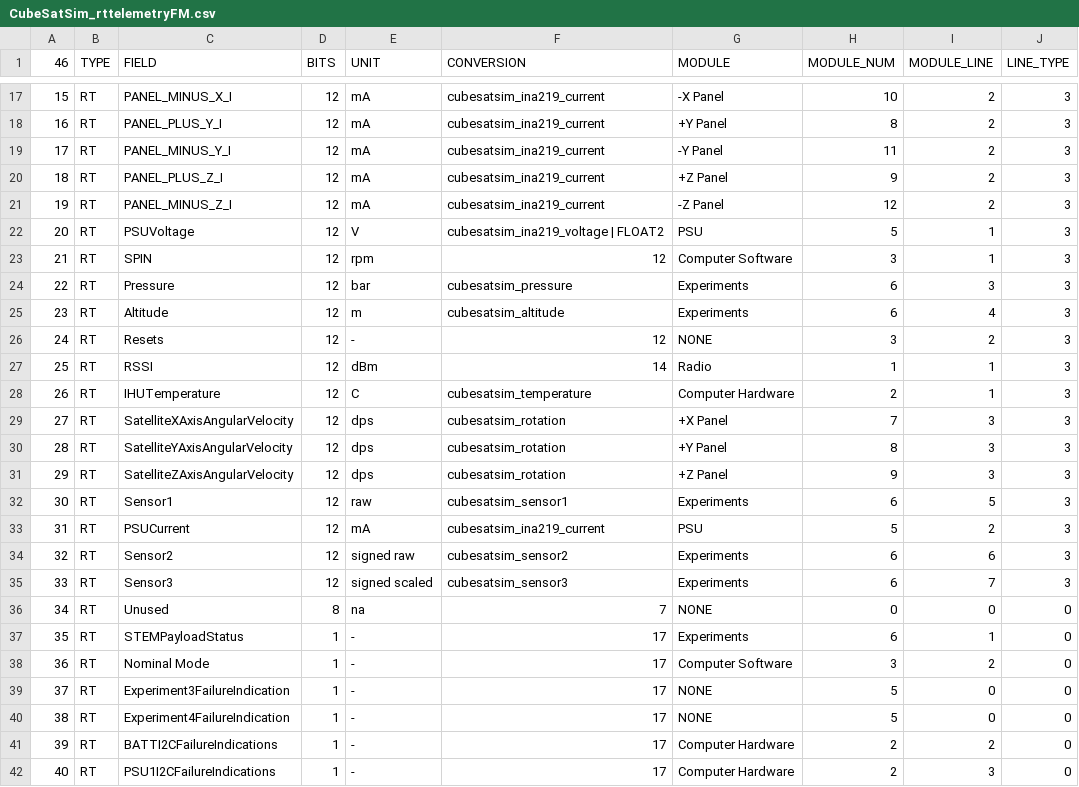
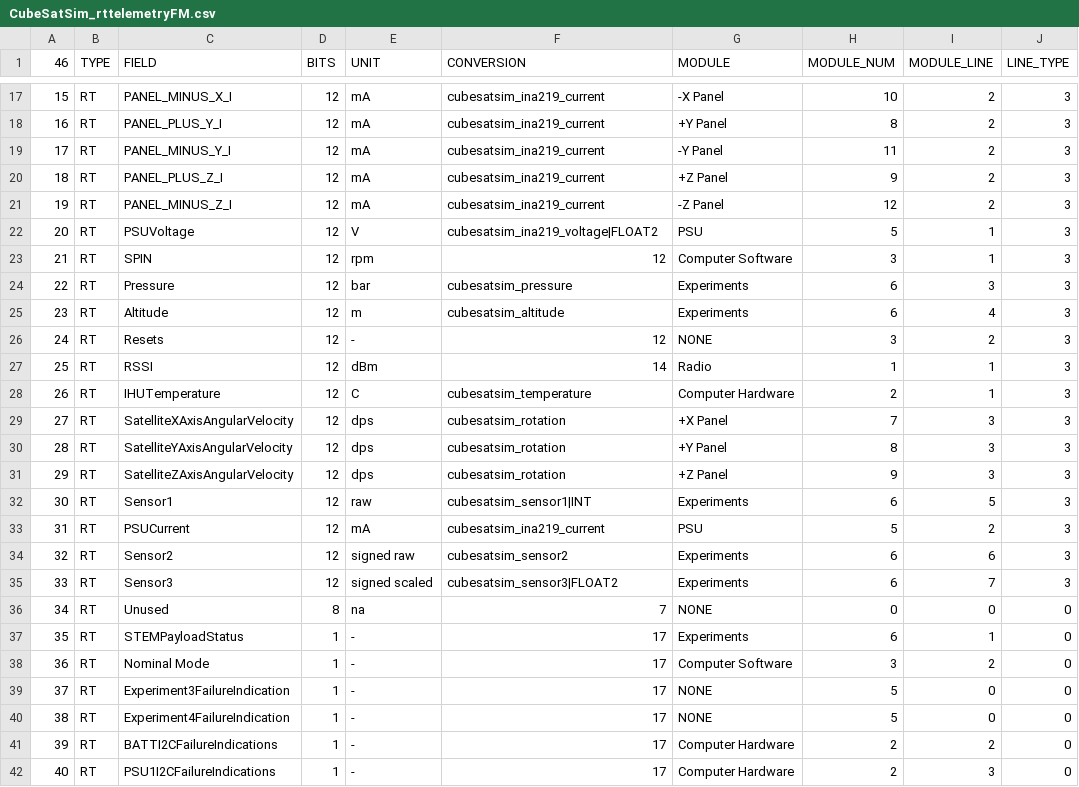
Before and after one commit to alanbjohnston/CubeSatSim, a CSV file: spacecraft/FoxTelem_1.09m/CubeSatSim_rttelemetryFM.csv, drawn as a sheet; only a part is shown, gaps mark what is left out; the diff names each change by its address in the sheet, - before the commit and + after, or states it on an @@ line.

Commit message:
added INT to Sensor 1 and FLOAT2 to Sensor 3

```diff
--- a/spacecraft/FoxTelem_1.09m/CubeSatSim_rttelemetryFM.csv
+++ b/spacecraft/FoxTelem_1.09m/CubeSatSim_rttelemetryFM.csv
-F22 (CONVERSION): cubesatsim_ina219_voltage | FLOAT2
+F22 (CONVERSION): cubesatsim_ina219_voltage|FLOAT2
-F32 (CONVERSION): cubesatsim_sensor1
+F32 (CONVERSION): cubesatsim_sensor1|INT
-F35 (CONVERSION): cubesatsim_sensor3
+F35 (CONVERSION): cubesatsim_sensor3|FLOAT2
```
